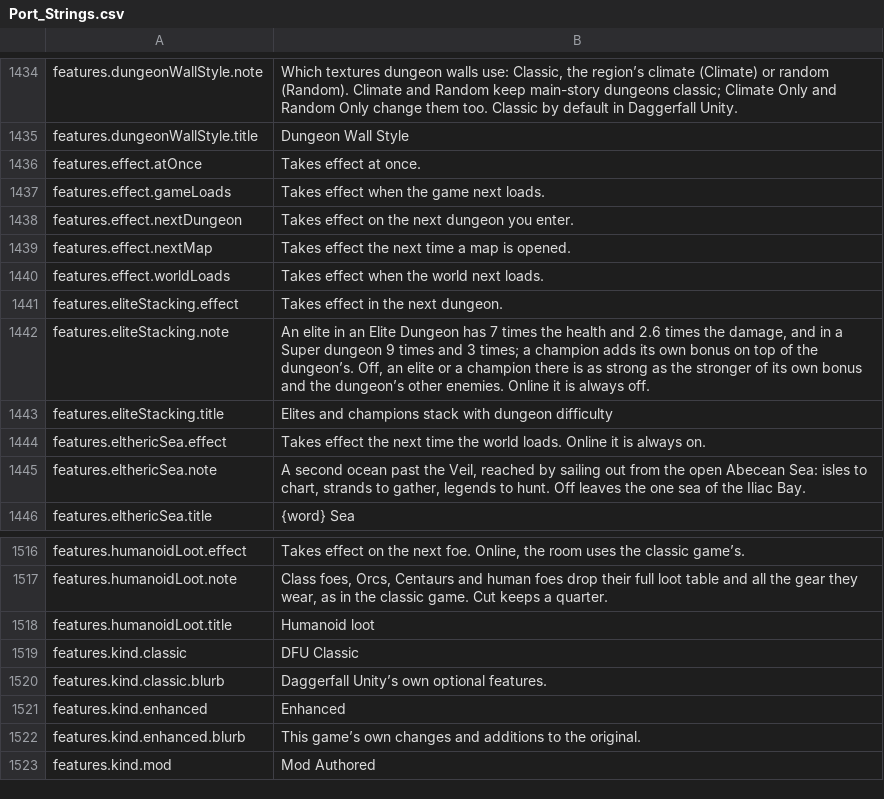
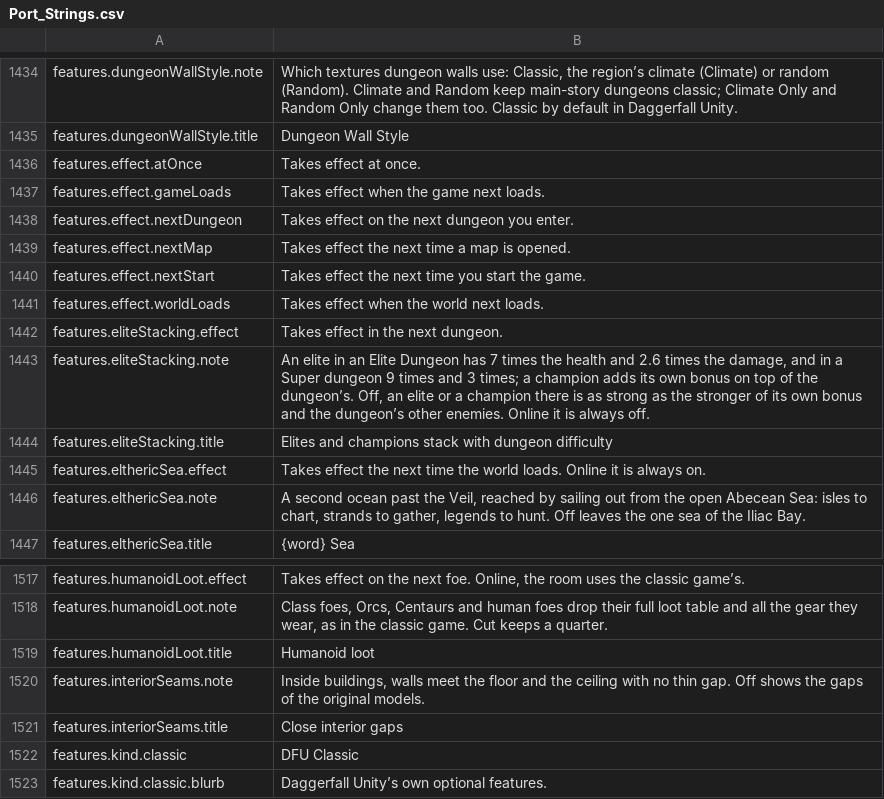
Before and after one commit to travddm/daggerfall-js-source, a CSV file: locales/en/Port_Strings.csv, drawn as a sheet; only a part is shown, gaps mark what is left out; the shorter side is filled out with more unchanged rows; the diff names each change by its address in the sheet, - before the commit and + after, or states it on an @@ line.

Commit message:
Interior wall pieces reach the floor and the ceiling, behind a new Close interior gaps row

```diff
--- a/locales/en/Port_Strings.csv
+++ b/locales/en/Port_Strings.csv
+row 1440: features.effect.nextStart | Takes effect the next time you start the game.
+row 1520: features.interiorSeams.note | Inside buildings, walls meet the floor and the ceiling with no thin gap. Off shows the gaps of the original models.
+row 1521: features.interiorSeams.title | Close interior gaps
```
Also changed, not shown: 5 other files.
